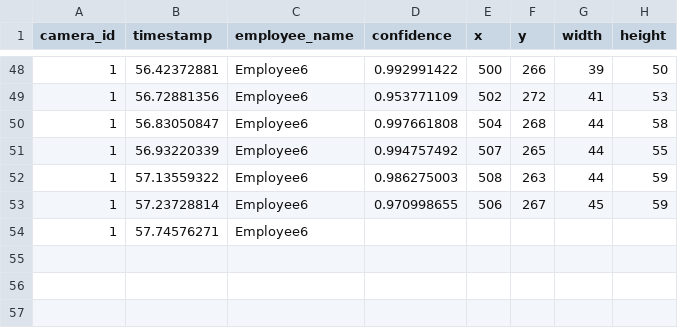
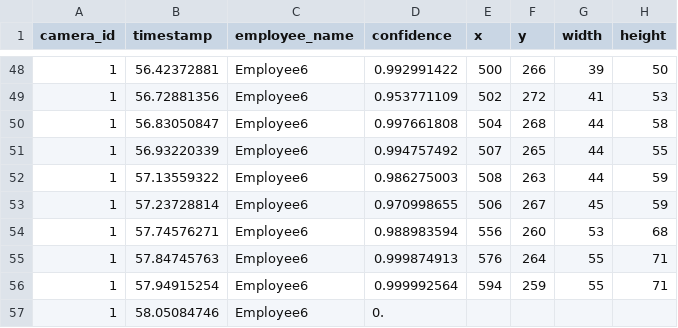
Before and after one commit to cinderellab/Vision-Based-Attendance-Tracker, a CSV file: Attendance_Logic_Module/test1.csv, drawn as a sheet; only a part is shown, gaps mark what is left out.

Commit message:
fixed title

```diff
--- a/Attendance_Logic_Module/test1.csv
+++ b/Attendance_Logic_Module/test1.csv
@@ -53,2 +53,5 @@ camera_id,timestamp,employee_name,confidence,x,y,width,height
 1,57.23728814,Employee6,0.970998655,506,267,45,59
-1,57.74576271,Employee6
+1,57.74576271,Employee6,0.988983594,556,260,53,68
+1,57.84745763,Employee6,0.999874913,576,264,55,71
+1,57.94915254,Employee6,0.999992564,594,259,55,71
+1,58.05084746,Employee6,0.
```
